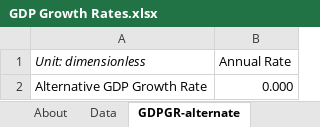
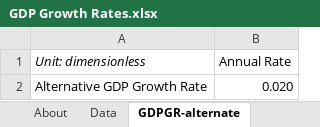
Before and after one commit to EnergyInnovation/eps-texas, an Excel workbook: InputData/ctrl-settings/GDPGR/GDP Growth Rates.xlsx, sheet GDPGR-alternate, drawn as a sheet; values as stored, in another font and other column widths than the file's, no borders; the diff names each change by its address in the sheet, - before the commit and + after, or states it on an @@ line.

Commit message:
Use 2% GDP growth for both BAU and alternate values for GDPGR

```diff
--- a/InputData/ctrl-settings/GDPGR/GDP Growth Rates.xlsx (sheet GDPGR-alternate)
+++ b/InputData/ctrl-settings/GDPGR/GDP Growth Rates.xlsx (sheet GDPGR-alternate)
-B2 (Annual Rate): 0.000
+B2 (Annual Rate): 0.020
```
Also changed, not shown: sheet GDPGR-bau, 2 other files.
